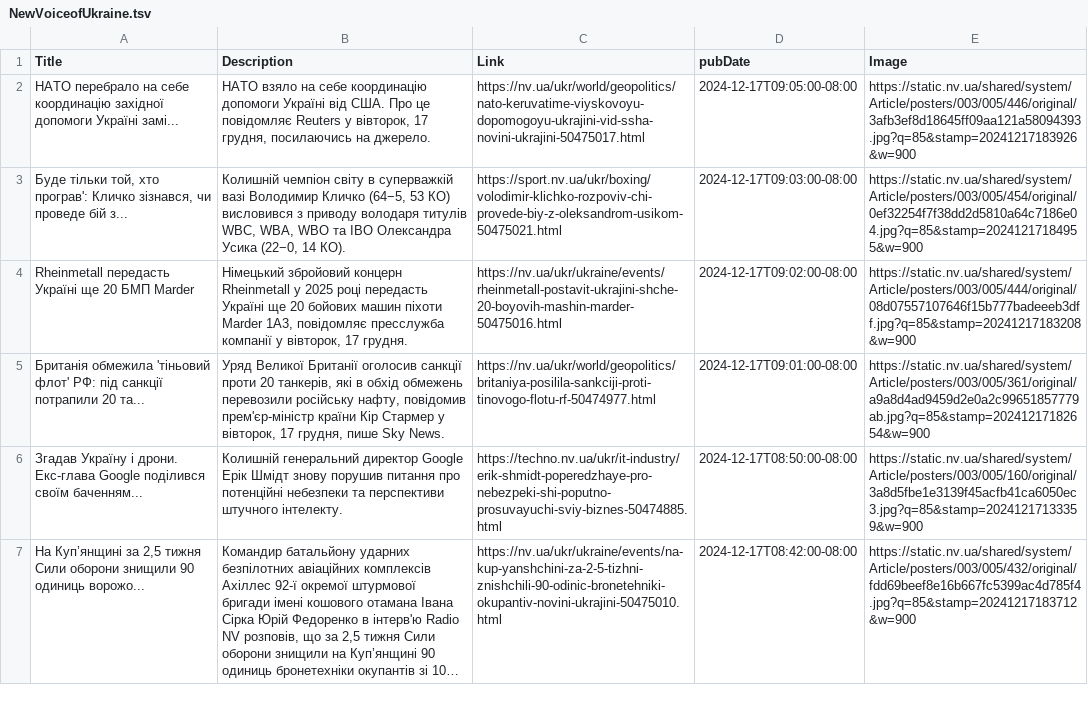
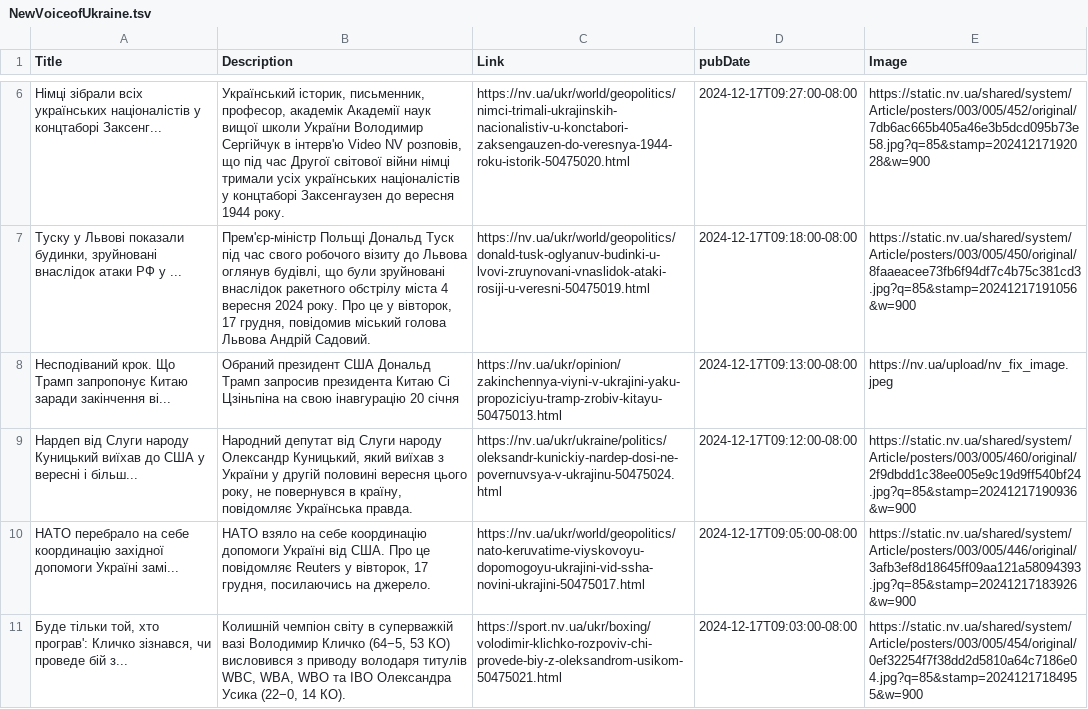
Before and after one commit to NewsCorpGSOC/newscorpgsoc.github.io, a TSV file: GoogleSheets/NewVoiceofUkraine.tsv, drawn as a sheet; only a part is shown, gaps mark what is left out; the shorter side is filled out with more unchanged rows; long unchanged cells end in …; the diff covers the shown part only; the diff names each change by its address in the sheet, - before the commit and + after, or states it on an @@ line.

Commit message:
Routine update of NewVoiceofUkraine TSV file

```diff
--- a/GoogleSheets/NewVoiceofUkraine.tsv
+++ b/GoogleSheets/NewVoiceofUkraine.tsv
+row 6: Німці зібрали всіх українських націоналістів у концтаборі Заксенг... | Український історик, письменник, професор, академік Академії наук вищої школи України Володимир Сергійчук в інтерв'ю Video NV розповів, що під час Другої світової війни німці тримали усіх українських націоналістів у концтаборі Заксенгаузен до вересня 1944 року. | https://nv.ua/ukr/world/geopolitics/nimci-trimali-ukrajinskih-nacionalistiv-u-konctabori-zaksengauzen-do-veresnya-1944-roku-istorik-50475020.html | 2024-12-17T09:27:00-08:00 | https://static.nv.ua/shared/system/Article/posters/003/005/452/original/7db6ac665b405a46e3b5dcd095b73e58.jpg?q=85&stamp=20241217192028&w=900
+row 7: Туску у Львові показали будинки, зруйновані внаслідок атаки РФ у ... | Прем'єр-міністр Польщі Дональд Туск під час свого робочого візиту до Львова оглянув будівлі, що були зруйновані внаслідок ракетного обстрілу міста 4 вересня 2024 року. Про це у вівторок, 17 грудня, повідомив міський голова Львова Андрій Садовий. | https://nv.ua/ukr/world/geopolitics/donald-tusk-oglyanuv-budinki-u-lvovi-zruynovani-vnaslidok-ataki-rosiji-u-veresni-50475019.html | 2024-12-17T09:18:00-08:00 | https://static.nv.ua/shared/system/Article/posters/003/005/450/original/8faaeacee73fb6f94df7c4b75c381cd3.jpg?q=85&stamp=20241217191056&w=900
+row 8: Несподіваний крок. Що Трамп запропонує Китаю заради закінчення ві... | Обраний президент США Дональд Трамп запросив президента Китаю Сі Цзіньпіна на свою інавгурацію 20 січня | https://nv.ua/ukr/opinion/zakinchennya-viyni-v-ukrajini-yaku-propoziciyu-tramp-zrobiv-kitayu-50475013.html | 2024-12-17T09:13:00-08:00 | https://nv.ua/upload/nv_fix_image.jpeg
+row 9: Нардеп від Слуги народу Куницький виїхав до США у вересні і більш... | Народний депутат від Слуги народу Олександр Куницький, який виїхав з України у другій половині вересня цього року, не повернувся в країну, повідомляє Українська правда. | https://nv.ua/ukr/ukraine/politics/oleksandr-kunickiy-nardep-dosi-ne-povernuvsya-v-ukrajinu-50475024.html | 2024-12-17T09:12:00-08:00 | https://static.nv.ua/shared/system/Article/posters/003/005/460/original/2f9dbdd1c38ee005e9c19d9ff540bf24.jpg?q=85&stamp=20241217190936&w=900
```
Also changed, not shown: 4 added rows and 4 removed rows elsewhere in this file.
